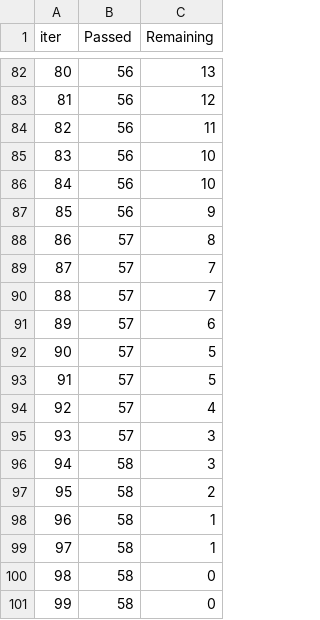
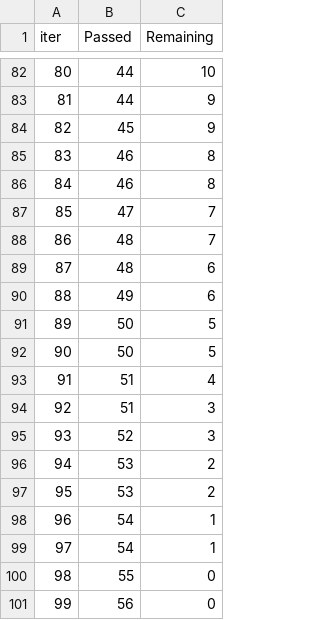
Before and after one commit to ApoorvPatidar/CloudProject, a TSV file: catboost_info/time_left.tsv, drawn as a sheet; only a part is shown, gaps mark what is left out; the diff covers the shown part only.

```diff
--- a/catboost_info/time_left.tsv
+++ b/catboost_info/time_left.tsv
@@ -82,20 +82,20 @@ iter	Passed	Remaining
-80	56	13
-81	56	12
-82	56	11
-83	56	10
-84	56	10
-85	56	9
-86	57	8
-87	57	7
-88	57	7
-89	57	6
-90	57	5
-91	57	5
-92	57	4
-93	57	3
-94	58	3
-95	58	2
-96	58	1
-97	58	1
-98	58	0
-99	58	0
+80	44	10
+81	44	9
+82	45	9
+83	46	8
+84	46	8
+85	47	7
+86	48	7
+87	48	6
+88	49	6
+89	50	5
+90	50	5
+91	51	4
+92	51	3
+93	52	3
+94	53	2
+95	53	2
+96	54	1
+97	54	1
+98	55	0
+99	56	0
```
Also changed, not shown: 160 edited cells elsewhere in this file, 17 other files.
